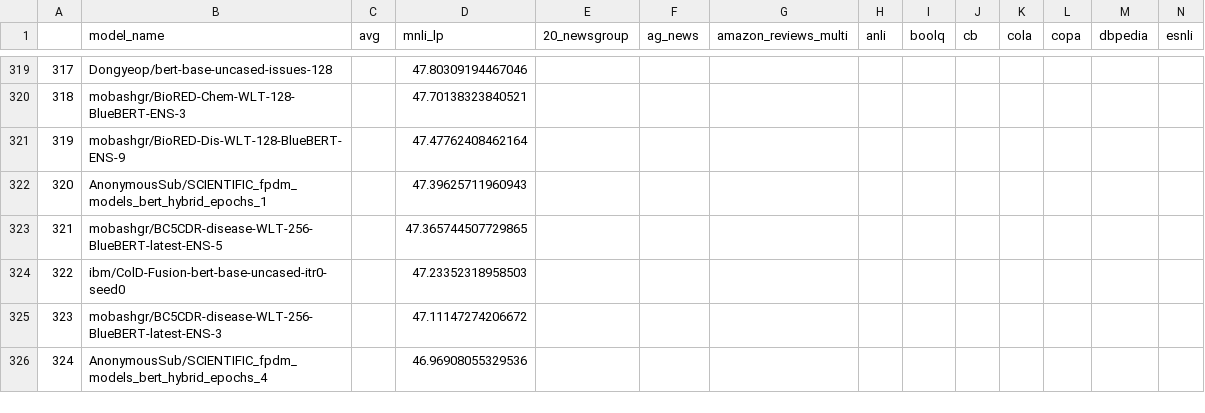
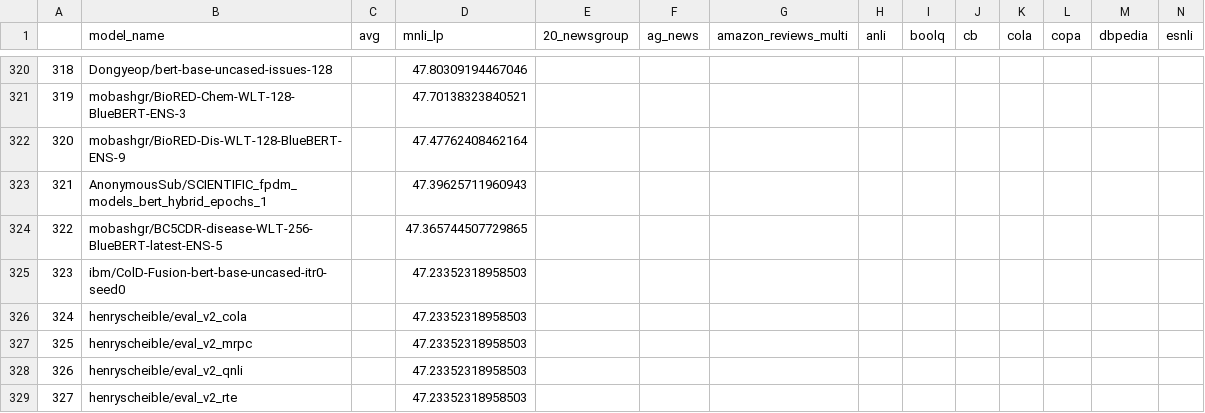
Before and after one commit to IBM/model-recycling, a CSV file: results/bert-base-uncased_table.csv, drawn as a sheet; only a part is shown, gaps mark what is left out; the shorter side is filled out with more unchanged rows; rows hold the shown columns only; the diff covers the shown part only; the diff names each change by its address in the sheet, - before the commit and + after, or states it on an @@ line.

Commit message:
update models (auto)

```diff
--- a/results/bert-base-uncased_table.csv
+++ b/results/bert-base-uncased_table.csv
@@ column A renumbered from row 29 down @@
+row 326: 324 | henryscheible/eval_v2_cola |  | 47.23352318958503
+row 327: 325 | henryscheible/eval_v2_mrpc |  | 47.23352318958503
+row 328: 326 | henryscheible/eval_v2_qnli |  | 47.23352318958503
+row 329: 327 | henryscheible/eval_v2_rte |  | 47.23352318958503
```
Also changed, not shown: 7 added rows and 3 removed rows elsewhere in this file, results/bert-base-cased_table.csv, results/google_t5-v1_1-base_table.csv, 11 other files.
